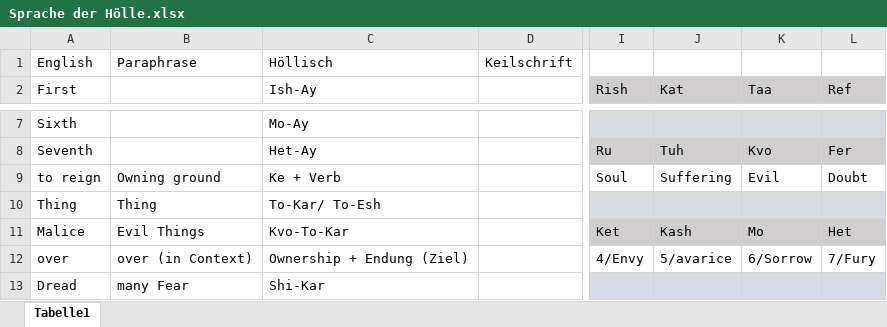
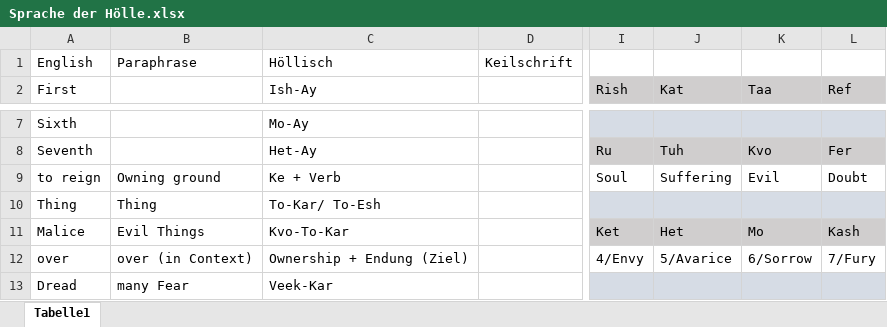
Before and after one commit to Huhn-Gaming/pnpWiki, an Excel workbook: docs/Buch Bayrische Nächte/Sprache der Hölle.xlsx, sheet Tabelle1, drawn as a sheet; only a part is shown, gaps mark what is left out; values as stored, in another font and other column widths than the file's, no borders; the diff covers the shown part only; the diff names each change by its address in the sheet, - before the commit and + after, or states it on an @@ line.

```diff
--- a/docs/Buch Bayrische Nächte/Sprache der Hölle.xlsx (sheet Tabelle1)
+++ b/docs/Buch Bayrische Nächte/Sprache der Hölle.xlsx (sheet Tabelle1)
-J11 (Kat): Kash
+J11 (Kat): Het
-L11 (Ref): Het
+L11 (Ref): Kash
-J12 (Kat): 5/avarice
+J12 (Kat): 5/Avarice
-C13 (Ish-Ay): Shi-Kar
+C13 (Ish-Ay): Veek-Kar
```
Also changed, not shown: 1 added row, 1 removed row and 17 edited cells elsewhere in this sheet, docs/Buch Bayrische Nächte/Sprache der Seelenbändiger.xlsx, 17 other files.
